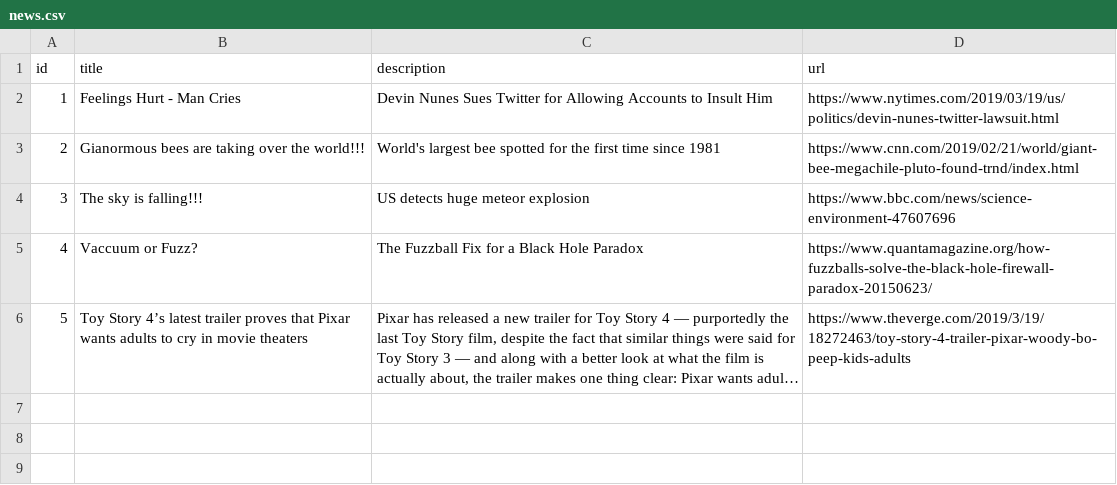
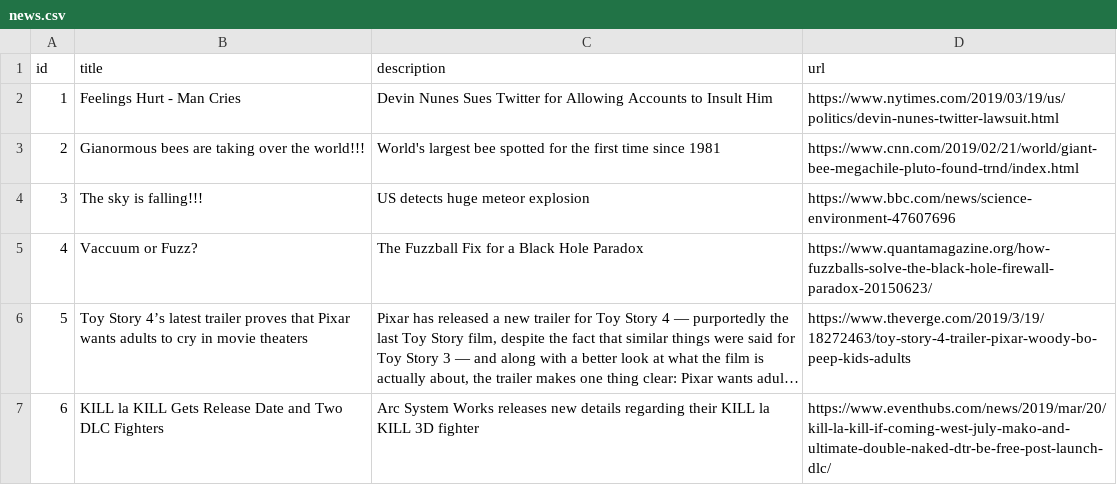
Before and after one commit to MikeMaven/news-aggregator-plus, a CSV file: news.csv, drawn as a sheet; long unchanged cells end in …; the diff names each change by its address in the sheet, - before the commit and + after, or states it on an @@ line.

Commit message:
Built data serving function in server and wrote test fetch request in app.js

```diff
--- a/news.csv
+++ b/news.csv
+row 7: 6 | KILL la KILL Gets Release Date and Two DLC Fighters | Arc System Works releases new details regarding their KILL la KILL 3D fighter | https://www.eventhubs.com/news/2019/mar/20/kill-la-kill-if-coming-west-july-mako-and-ultimate-double-naked-dtr-be-free-post-launch-dlc/
```
Also changed, not shown: 5 other files.
